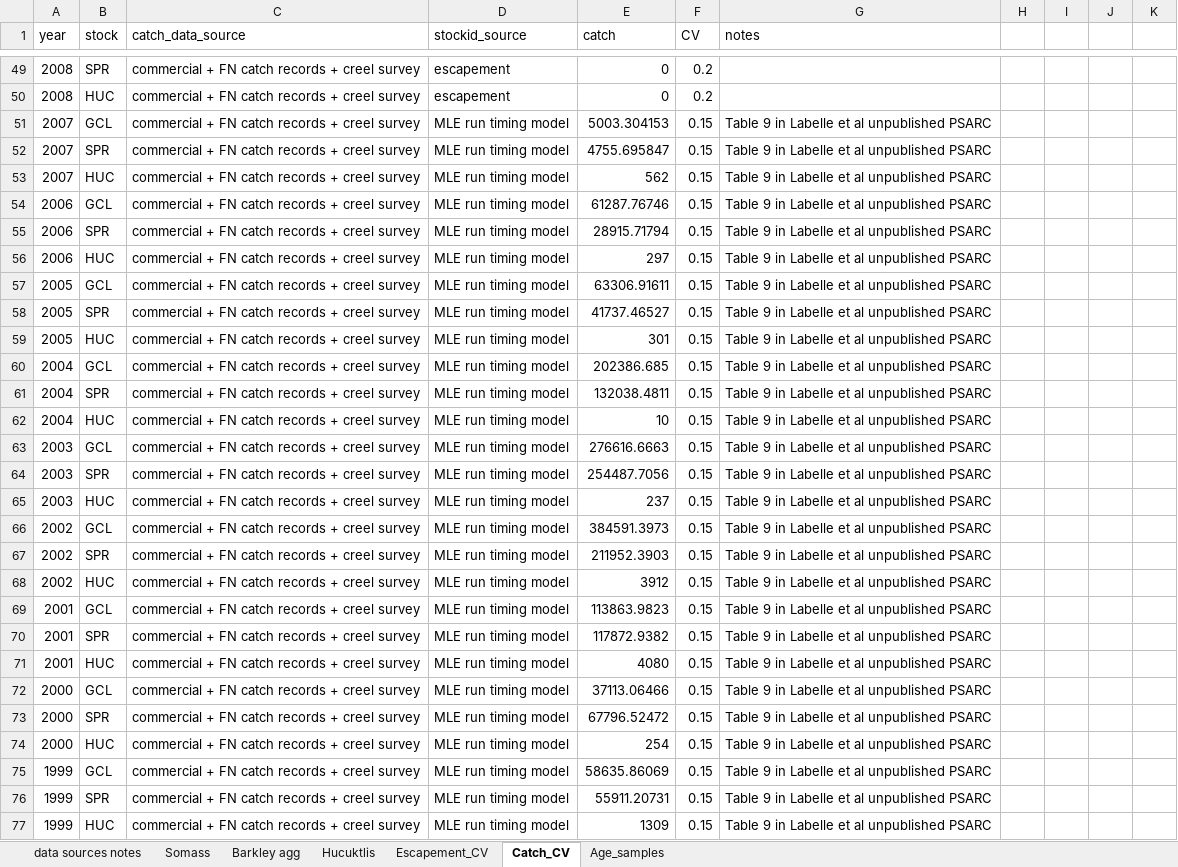
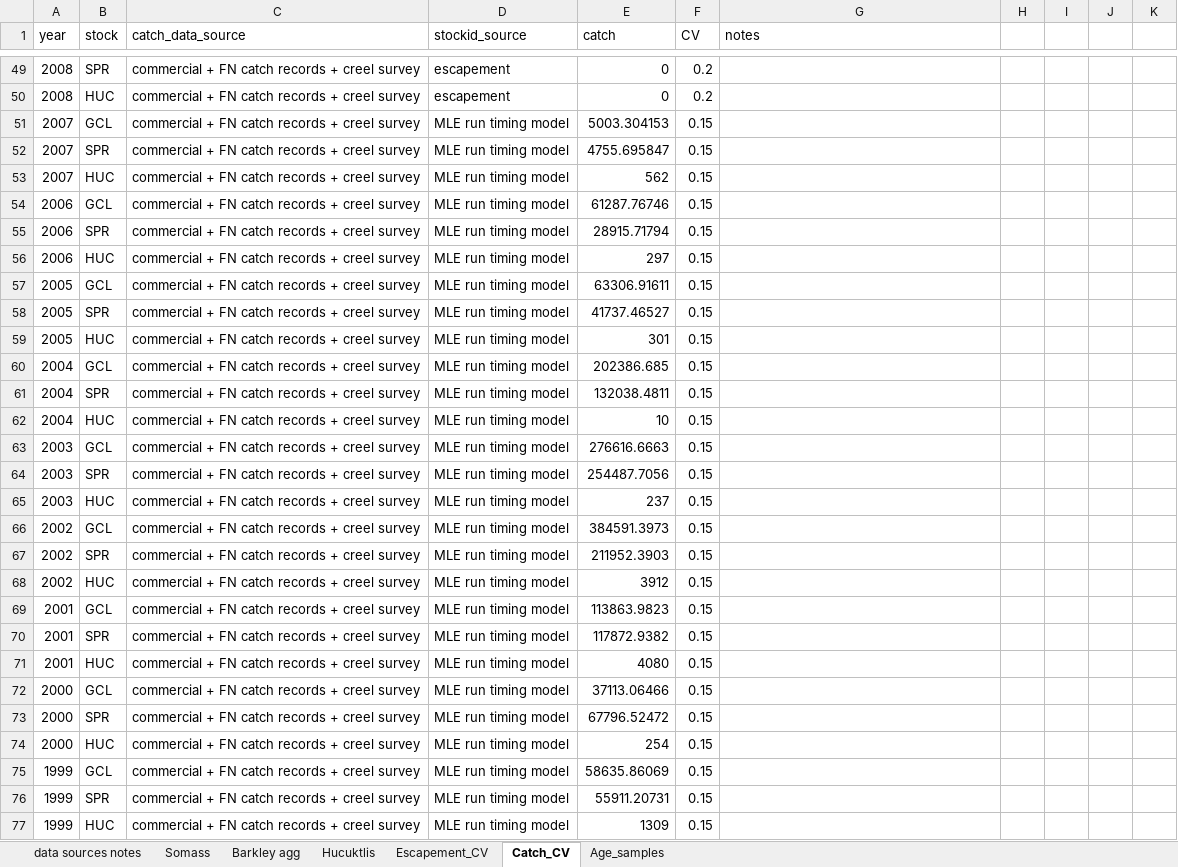
Before and after one commit to SCA-stock-assess/Barkley-Sk-CSAS, an Excel workbook: 1. data/Barkley Sockeye time series of returns.xlsx, sheet Catch_CV, drawn as a sheet; only a part is shown, gaps mark what is left out; values as stored, in another font and other column widths than the file's, no borders; table styles not drawn; the diff covers the shown part only; the diff names each change by its address in the sheet, - before the commit and + after, or states it on an @@ line.

```diff
--- a/1. data/Barkley Sockeye time series of returns.xlsx (sheet Catch_CV)
+++ b/1. data/Barkley Sockeye time series of returns.xlsx (sheet Catch_CV)
-G51:G77 (notes): Table 9 in Labelle et al unpublished PSARC
+G51:G77 (notes): (empty)
```
Also changed, not shown: 11 edited cells elsewhere in this sheet, sheet Escapement_CV.
